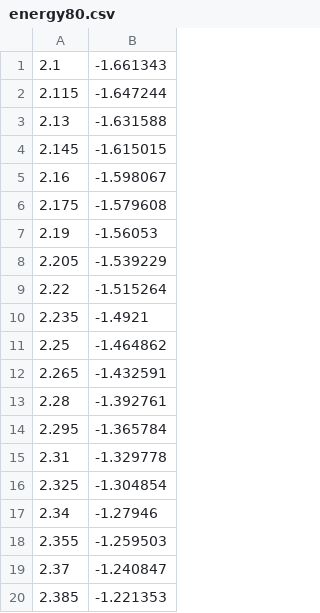
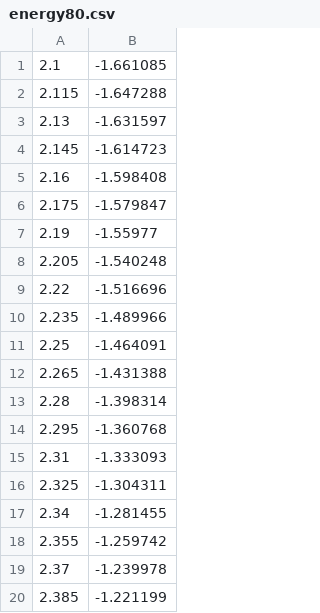
Before and after one commit to Silence2107/FYS4150-projects, a CSV file: Project-4/Problem-8/sampledata/energy80.csv, drawn as a sheet.

Commit message:
Uploaded newest data-files generated from newest source code.

```diff
--- a/Project-4/Problem-8/sampledata/energy80.csv
+++ b/Project-4/Problem-8/sampledata/energy80.csv
@@ -1,20 +1,20 @@
-2.1,-1.661343
-2.115,-1.647244
-2.13,-1.631588
-2.145,-1.615015
-2.16,-1.598067
-2.175,-1.579608
-2.19,-1.56053
-2.205,-1.539229
-2.22,-1.515264
-2.235,-1.4921
-2.25,-1.464862
-2.265,-1.432591
-2.28,-1.392761
-2.295,-1.365784
-2.31,-1.329778
-2.325,-1.304854
-2.34,-1.27946
-2.355,-1.259503
-2.37,-1.240847
-2.385,-1.221353
+2.1,-1.661085
+2.115,-1.647288
+2.13,-1.631597
+2.145,-1.614723
+2.16,-1.598408
+2.175,-1.579847
+2.19,-1.55977
+2.205,-1.540248
+2.22,-1.516696
+2.235,-1.489966
+2.25,-1.464091
+2.265,-1.431388
+2.28,-1.398314
+2.295,-1.360768
+2.31,-1.333093
+2.325,-1.304311
+2.34,-1.281455
+2.355,-1.259742
+2.37,-1.239978
+2.385,-1.221199
```
Also changed, not shown: Project-4/Problem-8/sampledata/energy40.csv, Project-4/Problem-8/sampledata/magnetism40.csv, 13 other files.
